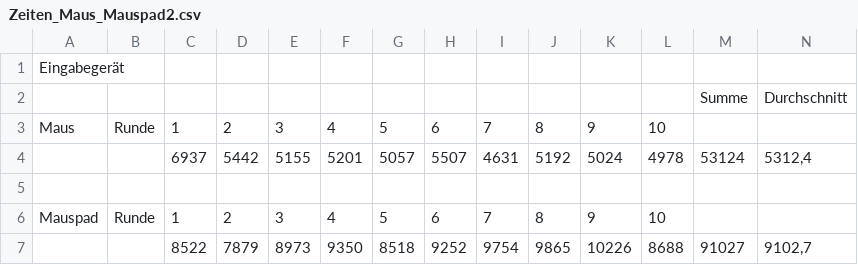
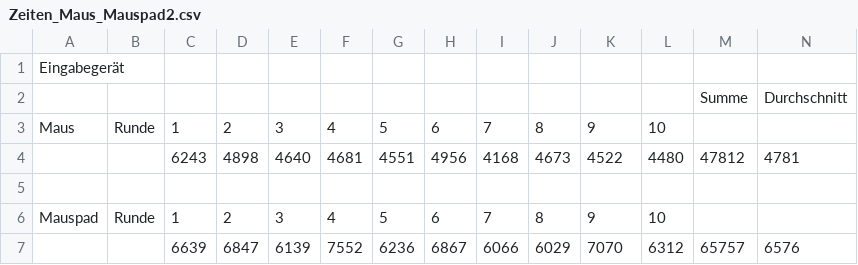
Before and after one commit to quacksalber/EMSE, a CSV file: out/artifacts/EMSE_jar/Zeiten_Maus_Mauspad2.csv, drawn as a sheet; removed rows and columns are numbered as before the commit, all else as after; the diff names each change by its address in the sheet, - before the commit and + after, or states it on an @@ line.

```diff
--- a/out/artifacts/EMSE_jar/Zeiten_Maus_Mauspad2.csv
+++ b/out/artifacts/EMSE_jar/Zeiten_Maus_Mauspad2.csv
-row 4:  |  | 6937 | 5442 | 5155 | 5201 | 5057 | 5507 | 4631 | 5192 | 5024 | 4978 | 53124 | 5312,4
+row 4:  |  | 6243 | 4898 | 4640 | 4681 | 4551 | 4956 | 4168 | 4673 | 4522 | 4480 | 47812 | 4781
-row 7:  |  | 8522 | 7879 | 8973 | 9350 | 8518 | 9252 | 9754 | 9865 | 10226 | 8688 | 91027 | 9102,7
+row 7:  |  | 6639 | 6847 | 6139 | 7552 | 6236 | 6867 | 6066 | 6029 | 7070 | 6312 | 65757 | 6576
```
Also changed, not shown: 14 other files.
